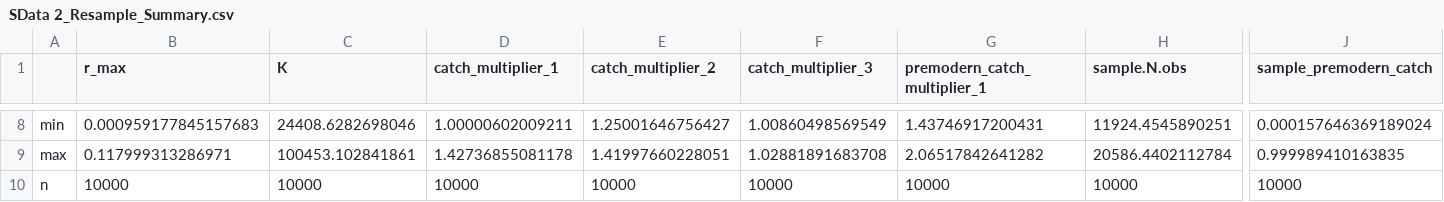
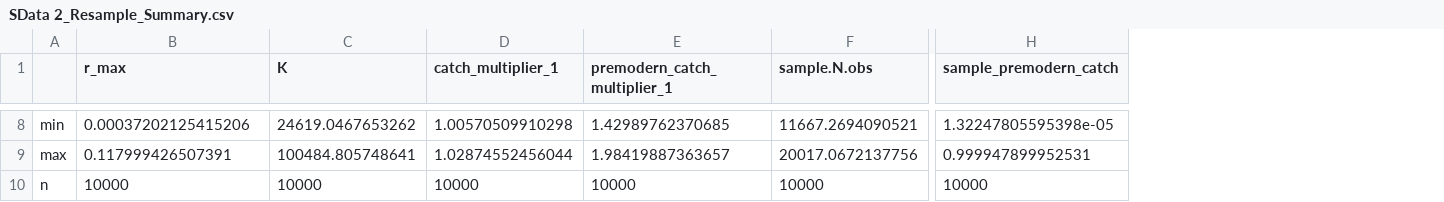
Before and after one commit to antarctic-humpback-2019-assessment/HumpbackRuns, a CSV file: 2_2019_Runs/SData 2/SData 2_Resample_Summary.csv, drawn as a sheet; only a part is shown, gaps mark what is left out; removed rows and columns are numbered as before the commit, all else as after; the diff covers the shown part only; the diff names each change by its address in the sheet, - before the commit and + after, or states it on an @@ line.

```diff
--- a/2_2019_Runs/SData 2/SData 2_Resample_Summary.csv
+++ b/2_2019_Runs/SData 2/SData 2_Resample_Summary.csv
-column E (catch_multiplier_2), rows 8-10: 1.25001646756427 | 1.41997660228051 | 10000
-column F (catch_multiplier_3), rows 8-10: 1.00860498569549 | 1.02881891683708 | 10000
-B8 (r_max): 0.000959177845157683
+B8 (r_max): 0.00037202125415206
-C8 (K): 24408.6282698046
+C8 (K): 24619.0467653262
-D8 (catch_multiplier_1): 1.00000602009211
+D8 (catch_multiplier_1): 1.00570509910298
-E8 (premodern_catch_multiplier_1): 1.43746917200431
+E8 (premodern_catch_multiplier_1): 1.42989762370685
-F8 (sample.N.obs): 11924.4545890251
+F8 (sample.N.obs): 11667.2694090521
-H8 (sample_premodern_catch): 0.000157646369189024
+H8 (sample_premodern_catch): 1.32247805595398e-05
-B9 (r_max): 0.117999313286971
+B9 (r_max): 0.117999426507391
-C9 (K): 100453.102841861
+C9 (K): 100484.805748641
-D9 (catch_multiplier_1): 1.42736855081178
+D9 (catch_multiplier_1): 1.02874552456044
-E9 (premodern_catch_multiplier_1): 2.06517842641282
+E9 (premodern_catch_multiplier_1): 1.98419887363657
-F9 (sample.N.obs): 20586.4402112784
+F9 (sample.N.obs): 20017.0672137756
-H9 (sample_premodern_catch): 0.999989410163835
+H9 (sample_premodern_catch): 0.999947899952531
```
Also changed, not shown: 165 edited cells elsewhere in this file, 2_2019_Runs/Reference/Reference_Resample_Summary.csv, 2_2019_Runs/SData 1/SData 1_Resample_Summary.csv, 34 other files.
